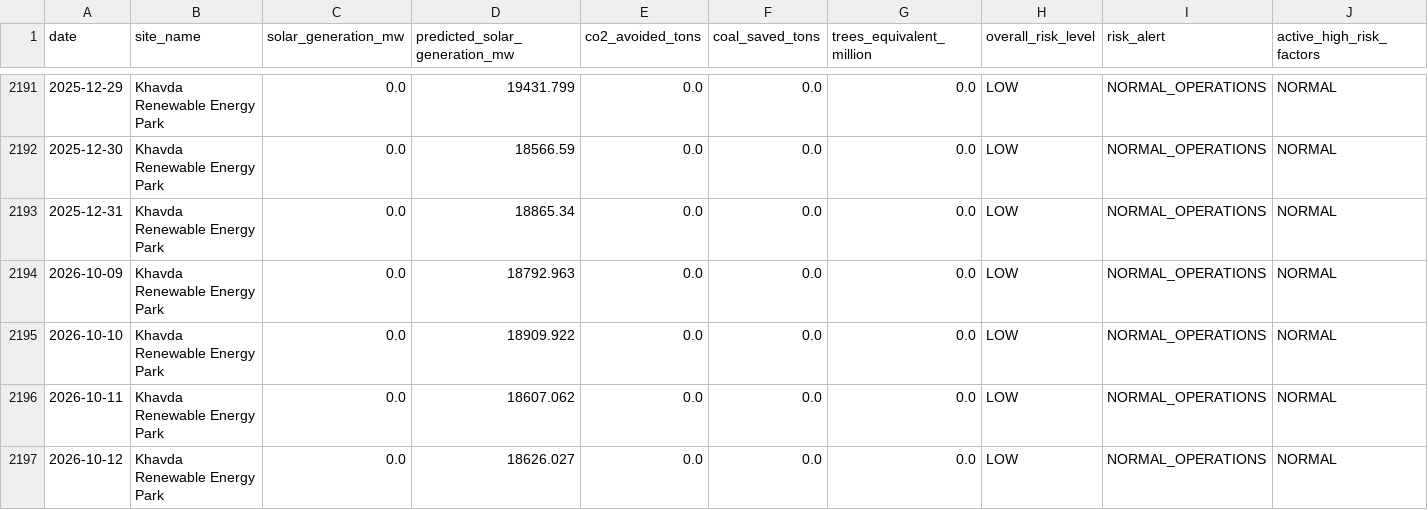
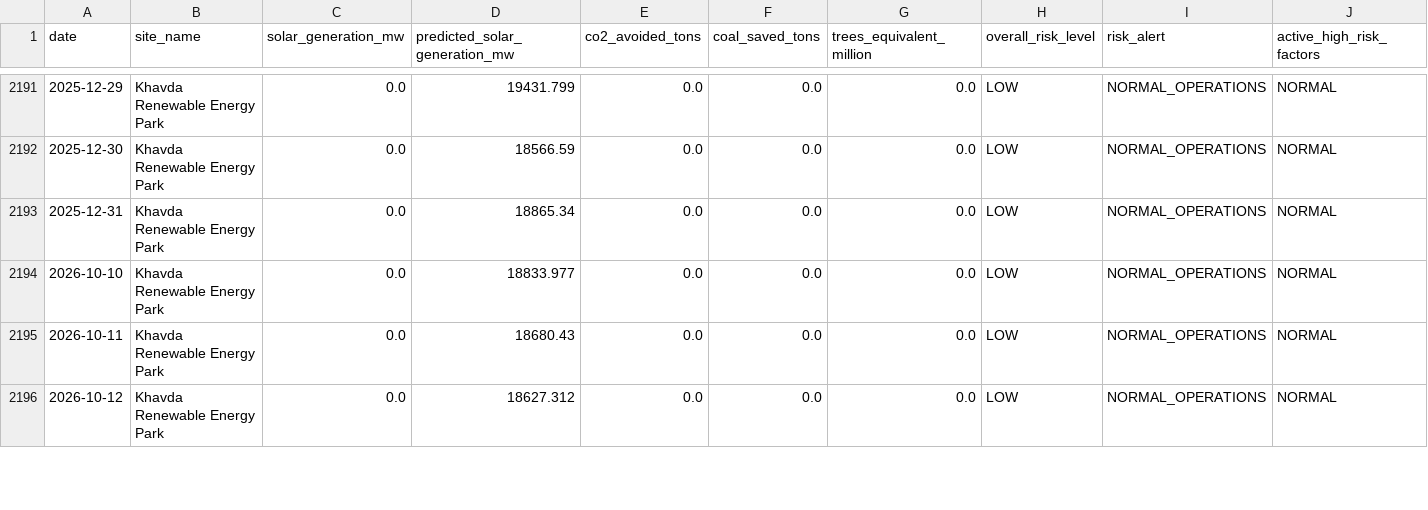
Before and after one commit to kirttiik/AI-Renewable-Energy-Intelligence-platform, a CSV file: reports/executive/executive_summary.csv, drawn as a sheet; only a part is shown, gaps mark what is left out; removed rows and columns are numbered as before the commit, all else as after; rows hold the shown columns only; the diff covers the shown part only; the diff names each change by its address in the sheet, - before the commit and + after, or states it on an @@ line.

```diff
--- a/reports/executive/executive_summary.csv
+++ b/reports/executive/executive_summary.csv
-row 2194: 2026-10-09 | Khavda Renewable Energy Park | 0.0 | 18792.963 | 0.0 | 0.0 | 0.0 | LOW | NORMAL_OPERATIONS | NORMAL
-D2194 (predicted_solar_generation_mw): 18909.922
+D2194 (predicted_solar_generation_mw): 18833.977
-D2195 (predicted_solar_generation_mw): 18607.062
+D2195 (predicted_solar_generation_mw): 18680.43
-D2196 (predicted_solar_generation_mw): 18626.027
+D2196 (predicted_solar_generation_mw): 18627.312
```
Also changed, not shown: 1 added row and 10 edited cells elsewhere in this file, data/processed/khavda_generation.csv, data/raw/khavda_hourly.csv, 20 other files.
